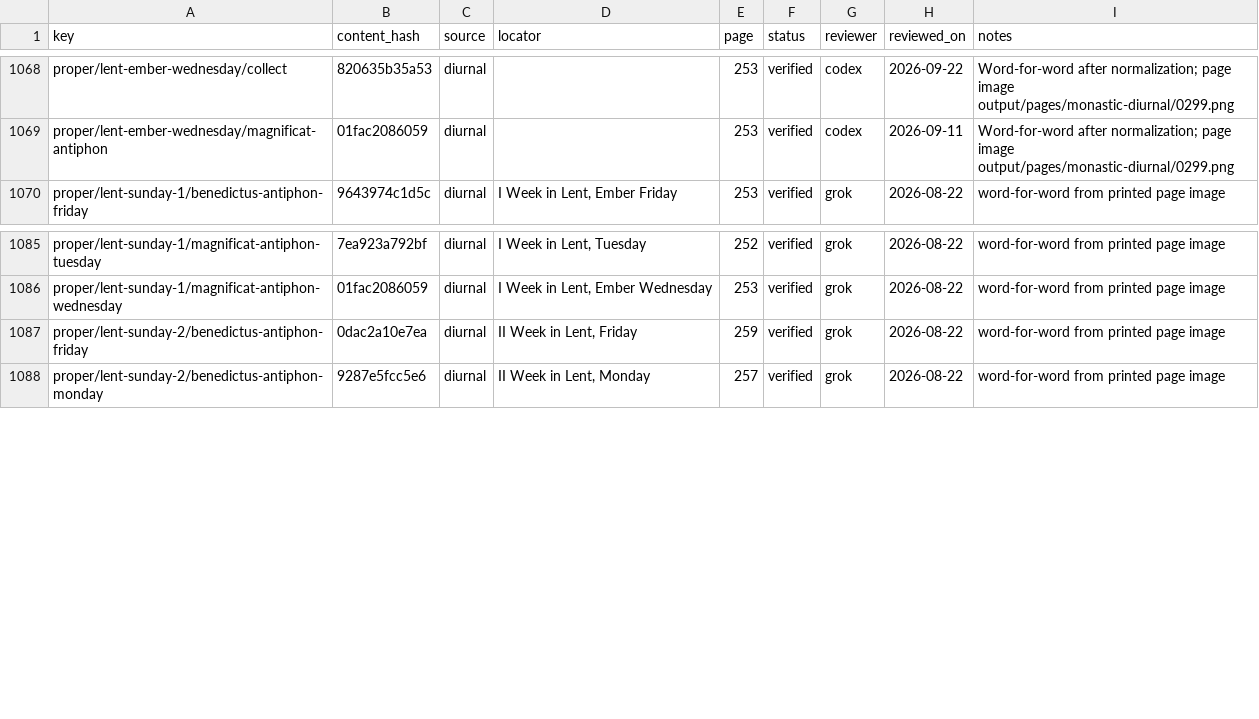
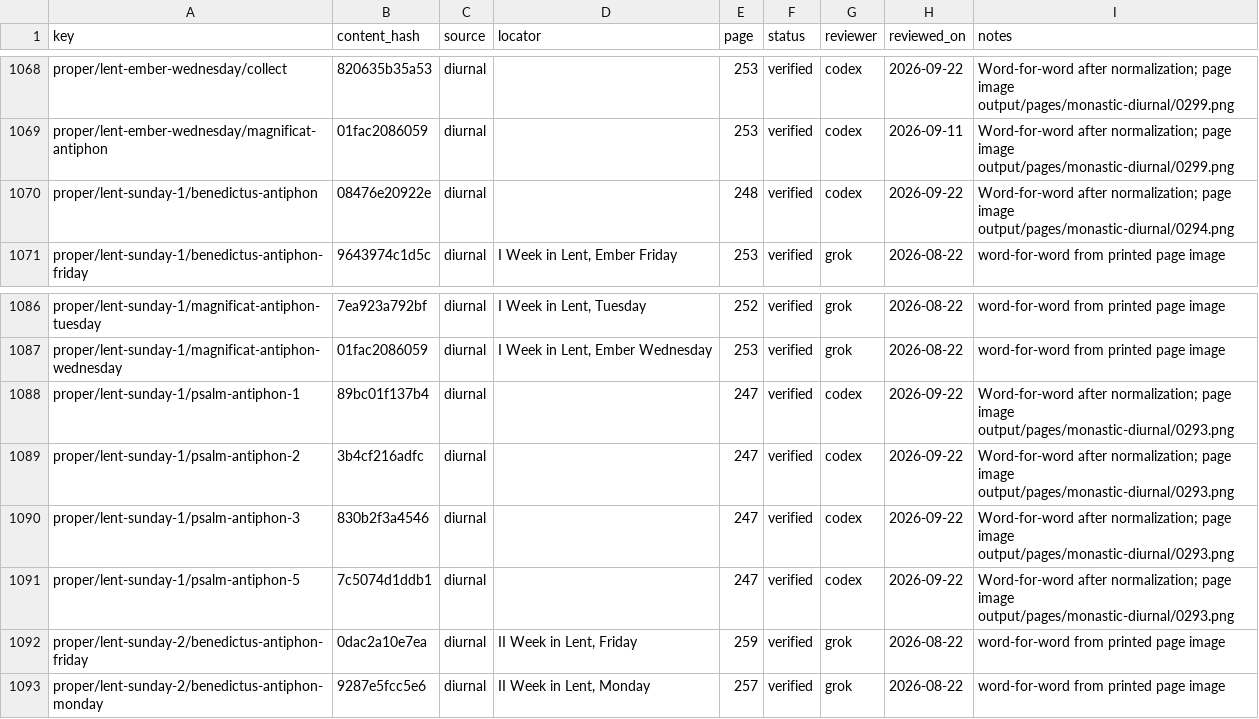
Before and after one commit to orthodoxwest/office, a CSV file: data/review/provenance.csv, drawn as a sheet; only a part is shown, gaps mark what is left out.

Commit message:
Attest five matching antiphons for the first Sunday in Lent

```diff
--- a/data/review/provenance.csv
+++ b/data/review/provenance.csv
@@ -1069,2 +1069,3 @@ proper/lent-ember-wednesday/collect,820635b35a53,diurnal,,253,verified,codex,202
 proper/lent-ember-wednesday/magnificat-antiphon,01fac2086059,diurnal,,253,verified,codex,2026-09-11,Word-for-word after normalization; page image output/pages/monastic-diurnal/0299.png
+proper/lent-sunday-1/benedictus-antiphon,08476e20922e,diurnal,,248,verified,codex,2026-09-22,Word-for-word after normalization; page image output/pages/monastic-diurnal/0294.png
 proper/lent-sunday-1/benedictus-antiphon-friday,9643974c1d5c,diurnal,"I Week in Lent, Ember Friday",253,verified,grok,2026-08-22,word-for-word from printed page image
@@ -1086,2 +1087,6 @@ proper/lent-sunday-1/magnificat-antiphon-tuesday,7ea923a792bf,diurnal,"I Week in
 proper/lent-sunday-1/magnificat-antiphon-wednesday,01fac2086059,diurnal,"I Week in Lent, Ember Wednesday",253,verified,grok,2026-08-22,word-for-word from printed page image
+proper/lent-sunday-1/psalm-antiphon-1,89bc01f137b4,diurnal,,247,verified,codex,2026-09-22,Word-for-word after normalization; page image output/pages/monastic-diurnal/0293.png
+proper/lent-sunday-1/psalm-antiphon-2,3b4cf216adfc,diurnal,,247,verified,codex,2026-09-22,Word-for-word after normalization; page image output/pages/monastic-diurnal/0293.png
+proper/lent-sunday-1/psalm-antiphon-3,830b2f3a4546,diurnal,,247,verified,codex,2026-09-22,Word-for-word after normalization; page image output/pages/monastic-diurnal/0293.png
+proper/lent-sunday-1/psalm-antiphon-5,7c5074d1ddb1,diurnal,,247,verified,codex,2026-09-22,Word-for-word after normalization; page image output/pages/monastic-diurnal/0293.png
 proper/lent-sunday-2/benedictus-antiphon-friday,0dac2a10e7ea,diurnal,"II Week in Lent, Friday",259,verified,grok,2026-08-22,word-for-word from printed page image
```
